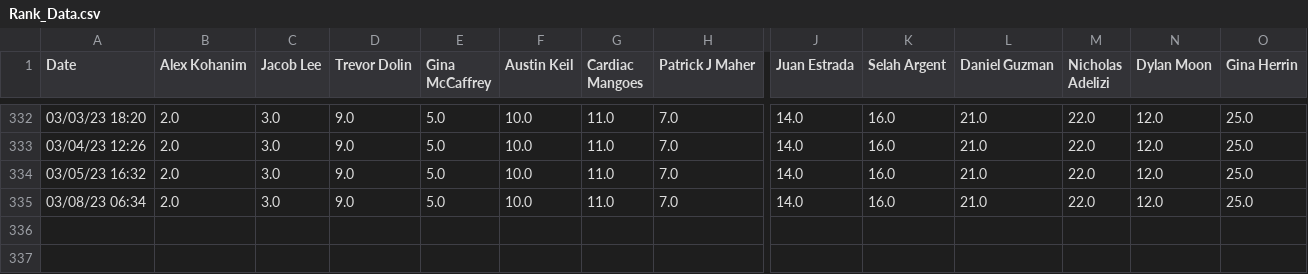
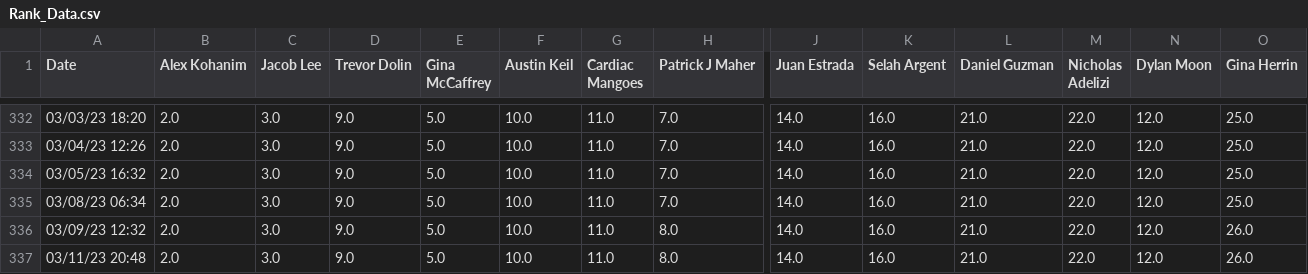
Before and after one commit to Peej1226/SBCC_Kattis_App, a CSV file: sbcc_app/Rank_Data.csv, drawn as a sheet; only a part is shown, gaps mark what is left out; rows hold the shown columns only; the diff names each change by its address in the sheet, - before the commit and + after, or states it on an @@ line.

```diff
--- a/sbcc_app/Rank_Data.csv
+++ b/sbcc_app/Rank_Data.csv
+row 336: 03/09/23 12:32 | 2.0 | 3.0 | 9.0 | 5.0 | 10.0 | 11.0 | 8.0 | 14.0 | 16.0 | 21.0 | 22.0 | 12.0 | 26.0
+row 337: 03/11/23 20:48 | 2.0 | 3.0 | 9.0 | 5.0 | 10.0 | 11.0 | 8.0 | 14.0 | 16.0 | 21.0 | 22.0 | 12.0 | 26.0
```
Also changed, not shown: sbcc_app/Score_Data.csv.
